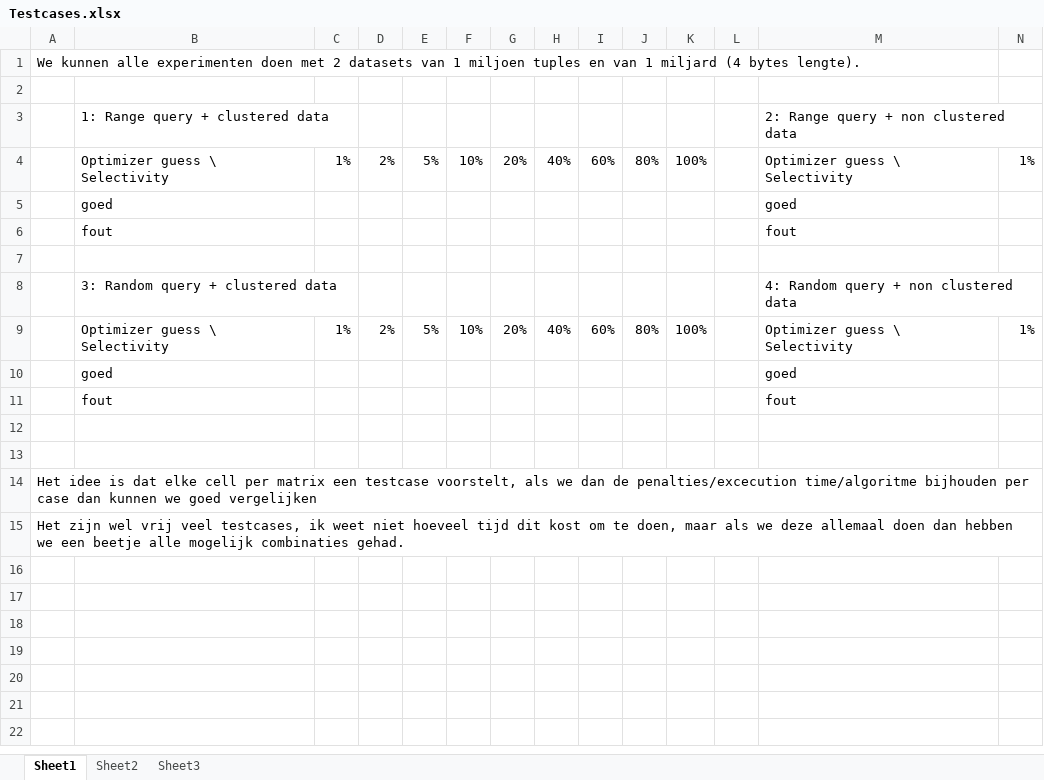
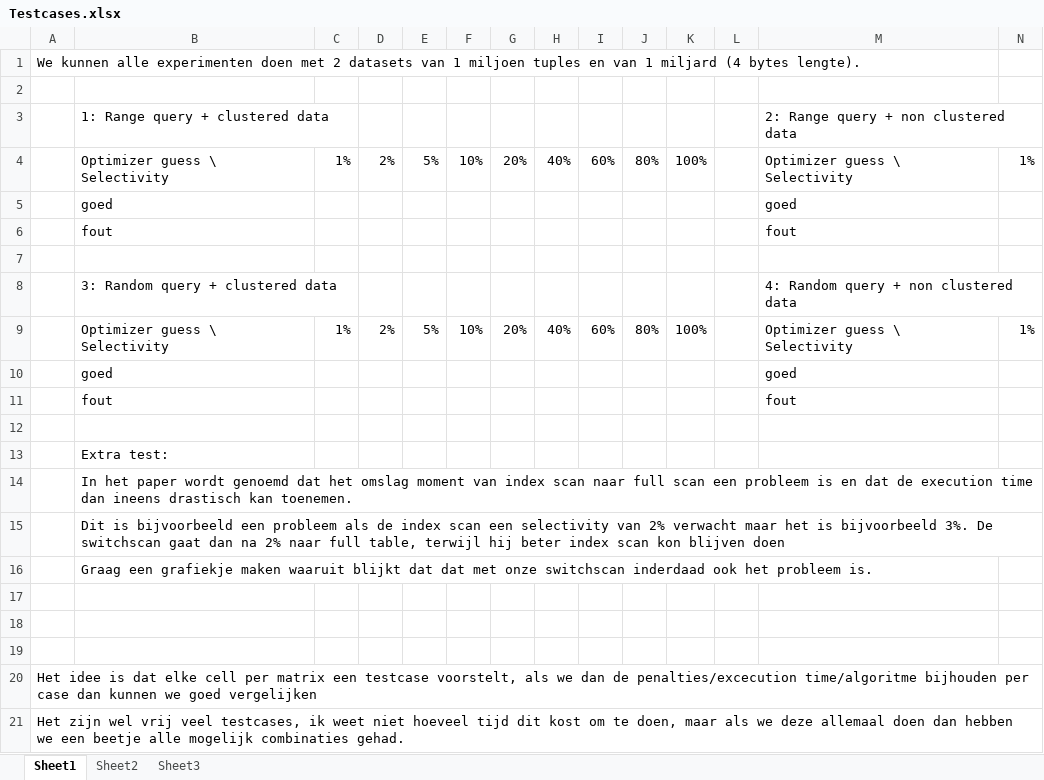
Before and after one commit to JasperSelman/Database-Technology, an Excel workbook: Testcases.xlsx, sheet Sheet1, drawn as a sheet; only a part is shown; values as stored, in another font and other column widths than the file's, no borders; rows hold the shown columns only; the diff names each change by its address in the sheet, - before the commit and + after, or states it on an @@ line.

Commit message:
geupdate test

```diff
--- a/Testcases.xlsx (sheet Sheet1)
+++ b/Testcases.xlsx (sheet Sheet1)
+row 13:  | Extra test:
+row 14:  | In het paper wordt genoemd dat het omslag moment van index scan naar full scan een probleem is en dat de execution time dan ineens drastisch kan toenemen.
+row 15:  | Dit is bijvoorbeeld een probleem als de index scan een selectivity van 2% verwacht maar het is bijvoorbeeld 3%. De switchscan gaat dan na 2% naar full table, terwijl hij beter index scan kon blijven doen
+row 16:  | Graag een grafiekje maken waaruit blijkt dat dat met onze switchscan inderdaad ook het probleem is.
+row 17: (empty)
+row 18: (empty)
```
